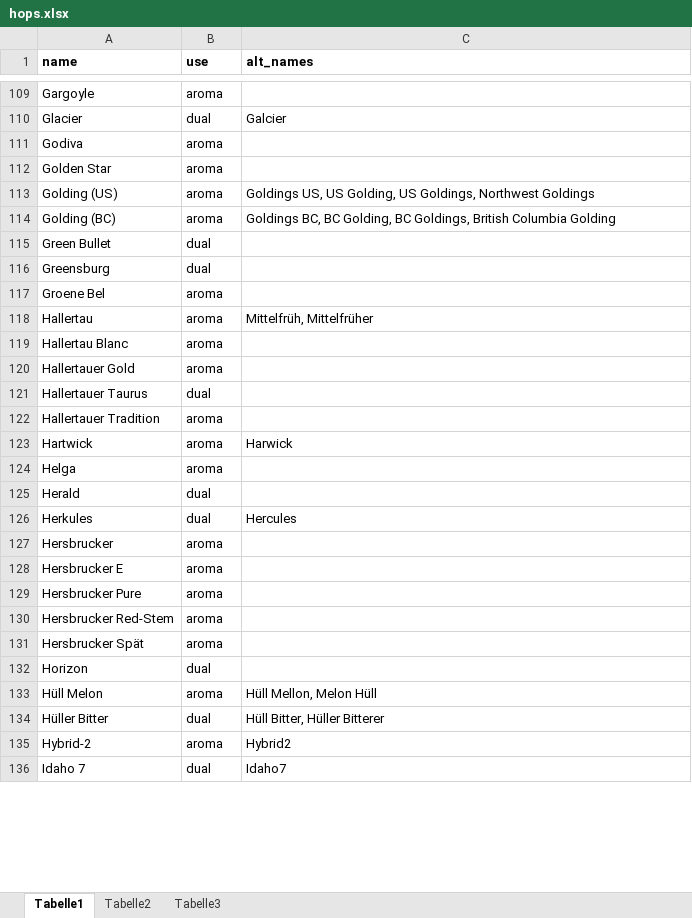
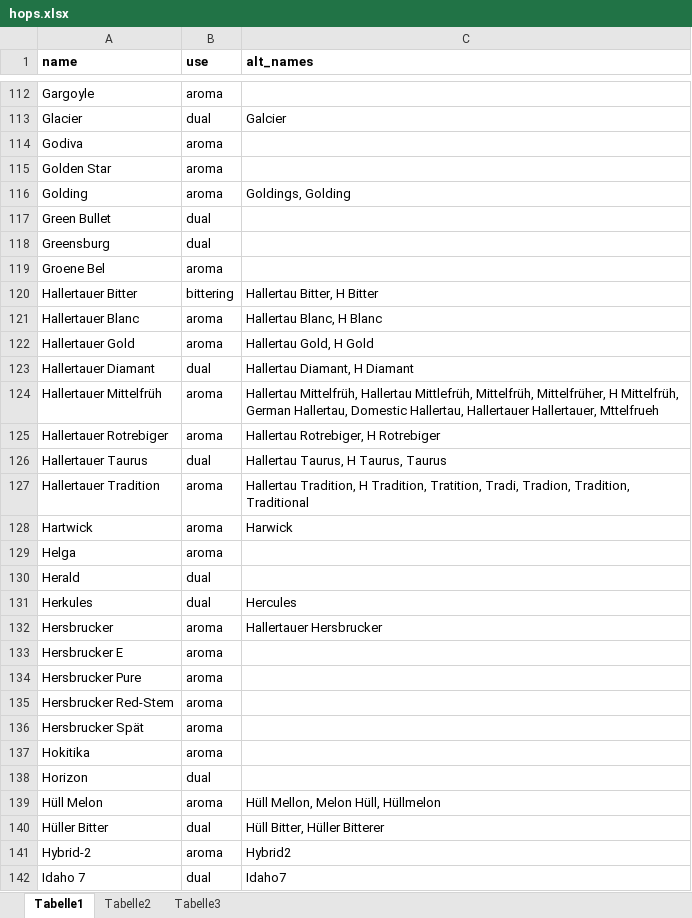
Before and after one commit to scheb/beer-analytics, an Excel workbook: recipe_db/data/hops.xlsx, sheet Tabelle1, drawn as a sheet; only a part is shown, gaps mark what is left out; values as stored, in another font and other column widths than the file's, no borders; removed rows and columns are numbered as before the commit, all else as after; the diff covers the shown part only; the diff names each change by its address in the sheet, - before the commit and + after, or states it on an @@ line.

Commit message:
Hops value mapping

```diff
--- a/recipe_db/data/hops.xlsx (sheet Tabelle1)
+++ b/recipe_db/data/hops.xlsx (sheet Tabelle1)
-A116 (name): Golding (US)
+A116 (name): Golding
-C116 (alt_names): Goldings US, US Golding, US Goldings, Northwest Goldings
+C116 (alt_names): Goldings, Golding
-row 114: Golding (BC) | aroma | Goldings BC, BC Golding, BC Goldings, British Columbia Golding
-row 118: Hallertau | aroma | Mittelfrüh, Mittelfrüher
+row 120: Hallertauer Bitter | bittering | Hallertau Bitter, H Bitter
-A121 (name): Hallertau Blanc
+A121 (name): Hallertauer Blanc
-C121 (alt_names): (empty)
+C121 (alt_names): Hallertau Blanc, H Blanc
-C122 (alt_names): (empty)
+C122 (alt_names): Hallertau Gold, H Gold
+row 123: Hallertauer Diamant | dual | Hallertau Diamant, H Diamant
+row 124: Hallertauer Mittelfrüh | aroma | Hallertau Mittelfrüh, Hallertau Mittlefrüh, Mittelfrüh, Mittelfrüher, H Mittelfrüh, German Hallertau, Domestic Hallertau, Hallertauer Hallertauer, Mttelfrueh
+row 125: Hallertauer Rotrebiger | aroma | Hallertau Rotrebiger, H Rotrebiger
-C126 (alt_names): (empty)
+C126 (alt_names): Hallertau Taurus, H Taurus, Taurus
-C127 (alt_names): (empty)
+C127 (alt_names): Hallertau Tradition, H Tradition, Tratition, Tradi, Tradion, Tradition, Traditional
-C132 (alt_names): (empty)
+C132 (alt_names): Hallertauer Hersbrucker
+row 137: Hokitika | aroma
-C139 (alt_names): Hüll Mellon, Melon Hüll
+C139 (alt_names): Hüll Mellon, Melon Hüll, Hüllmelon
```
Also changed, not shown: 15 added rows, 2 removed rows and 24 edited cells elsewhere in this sheet, 3 other files.
